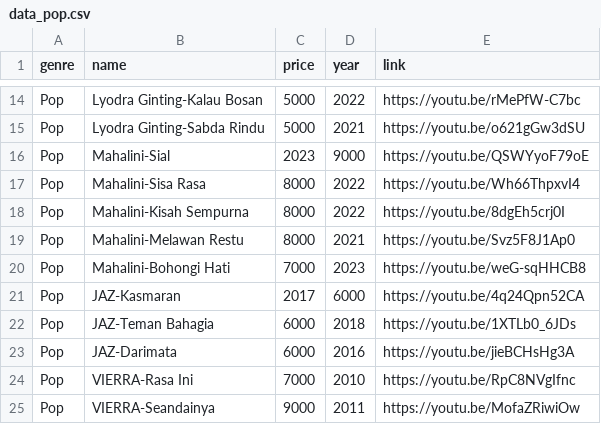
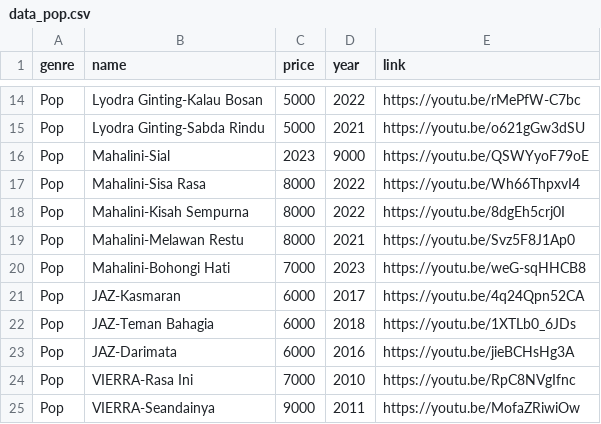
Before and after one commit to laniakealand/Online-shop-sederhana_Kelompok-10, a CSV file: data_pop.csv, drawn as a sheet; only a part is shown, gaps mark what is left out.

Commit message:
perbakin urutan

```diff
--- a/data_pop.csv
+++ b/data_pop.csv
@@ -20,3 +20,3 @@ Pop,Mahalini-Melawan Restu,8000,2021,https://youtu.be/Svz5F8J1Ap0
 Pop,Mahalini-Bohongi Hati,7000,2023,https://youtu.be/weG-sqHHCB8
-Pop,JAZ-Kasmaran,2017,6000,https://youtu.be/4q24Qpn52CA
+Pop,JAZ-Kasmaran,6000,2017,https://youtu.be/4q24Qpn52CA
 Pop,JAZ-Teman Bahagia,6000,2018,https://youtu.be/1XTLb0_6JDs
```
